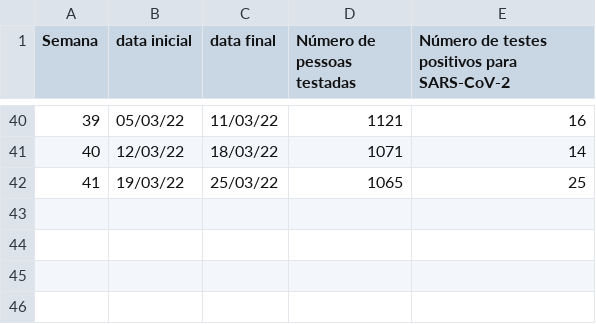
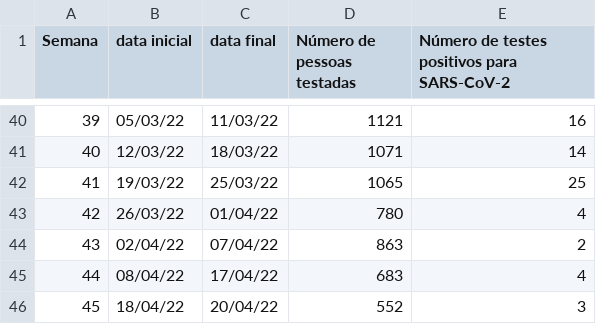
Before and after one commit to renatocoutinho/dadoos-covid-ufabc, a CSV file: dados/testagem.csv, drawn as a sheet; only a part is shown, gaps mark what is left out.

Commit message:
atualizando dados

```diff
--- a/dados/testagem.csv
+++ b/dados/testagem.csv
@@ -42 +42,5 @@ Semana;data inicial;data final;Número de pessoas testadas;Número de testes pos
 41;19/03/22;25/03/22;1065;25
+42;26/03/22;01/04/22;780;4
+43;02/04/22;07/04/22;863;2
+44;08/04/22;17/04/22;683;4
+45;18/04/22;20/04/22;552;3
```
